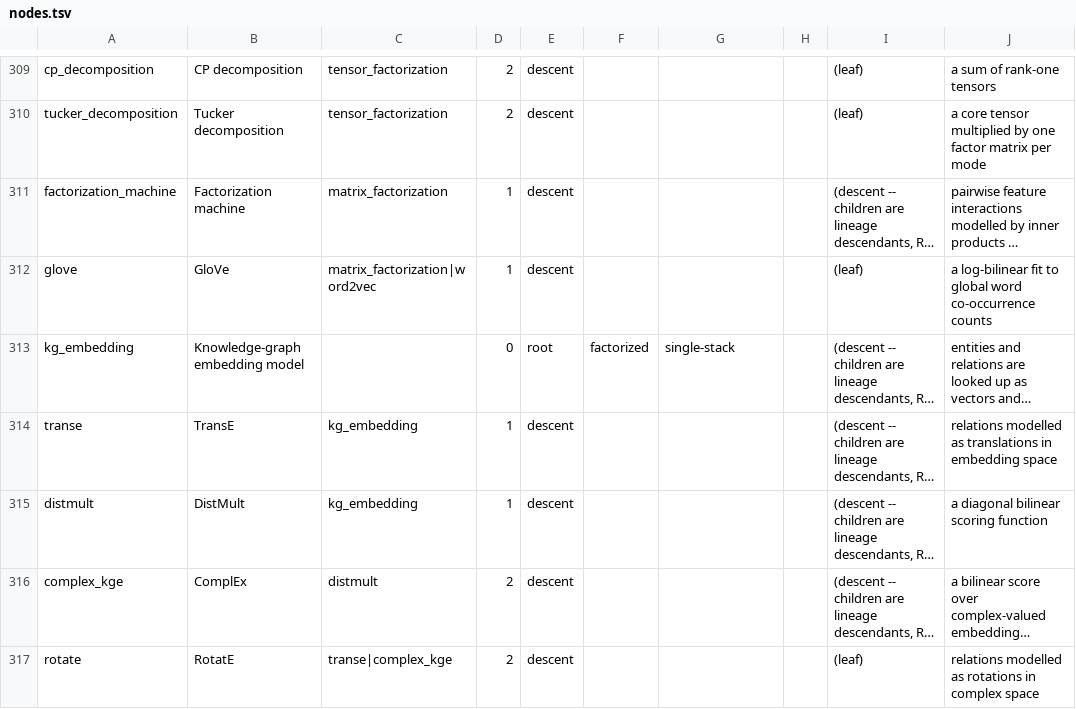
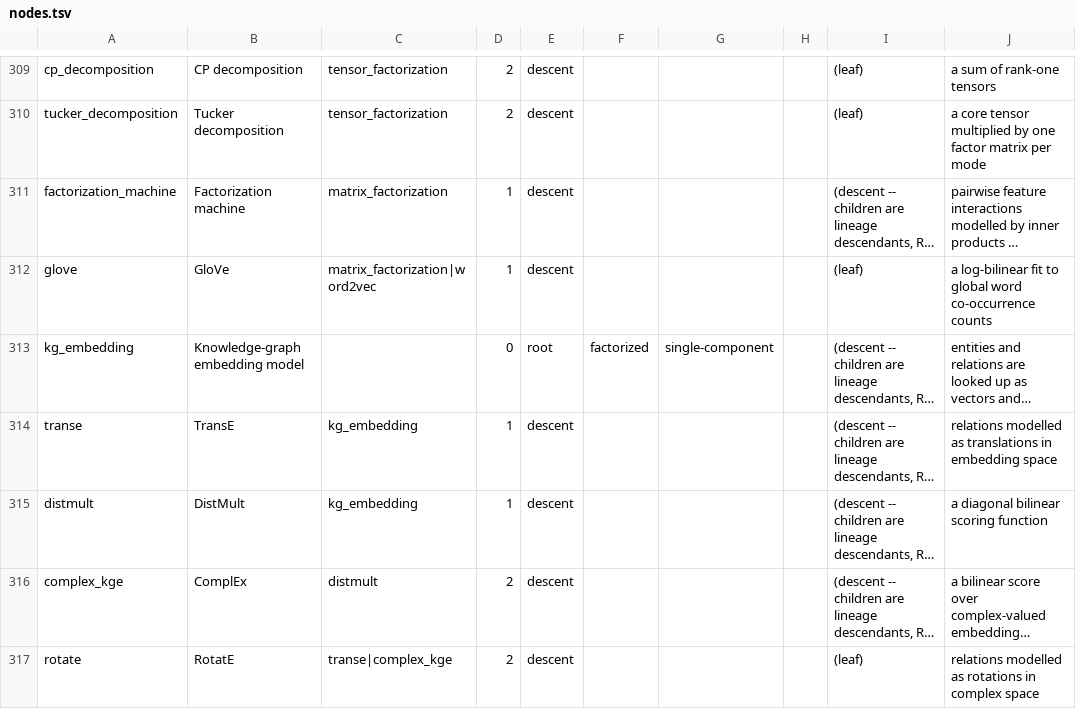
Before and after one commit to bouthilx/paperext, a TSV file: data/ontology/design/axes_models/lineage/nodes.tsv, drawn as a sheet; only a part is shown, gaps mark what is left out; long unchanged cells end in …; the diff covers the shown part only; the diff names each change by its address in the sheet, - before the commit and + after, or states it on an @@ line.

```diff
--- a/data/ontology/design/axes_models/lineage/nodes.tsv
+++ b/data/ontology/design/axes_models/lineage/nodes.tsv
-G313: single-stack
+G313: single-component
```
Also changed, not shown: 15 edited cells elsewhere in this file, data/ontology/design/axes_models/topology/nodes.tsv, 1 other file.
